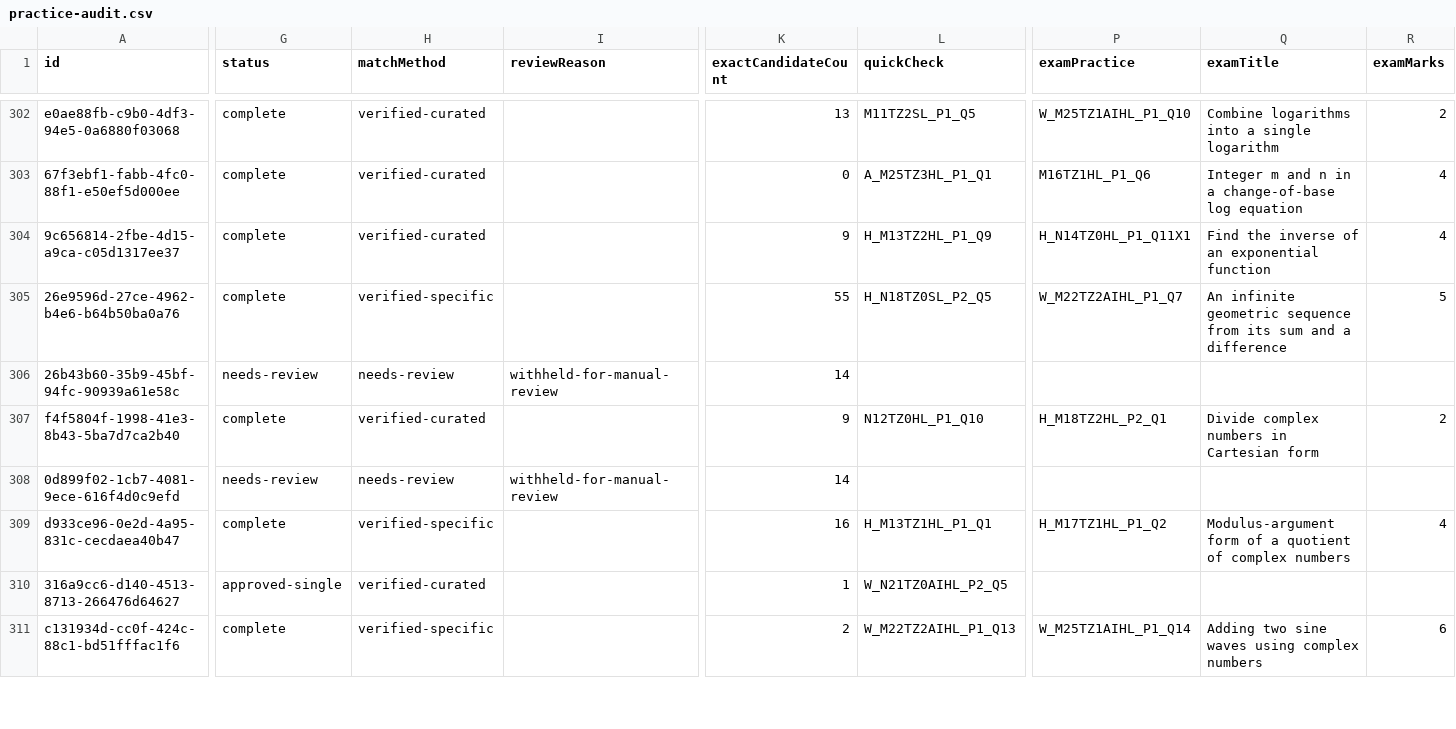
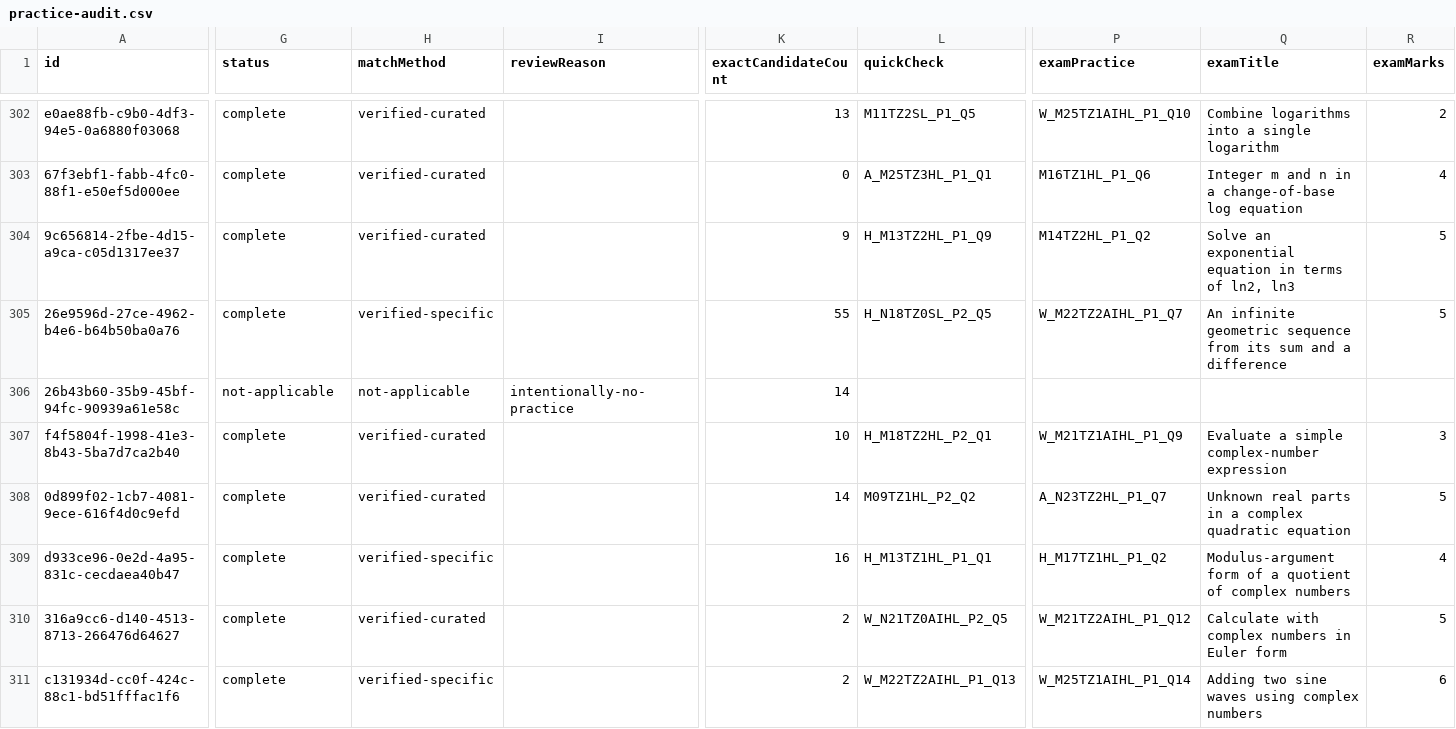
Before and after one commit to robbieflynn/mrflynnib-chatgpt, a CSV file: course-platform-pilot/practice-audit.csv, drawn as a sheet; only a part is shown, gaps mark what is left out; the diff covers the shown part only; the diff names each change by its address in the sheet, - before the commit and + after, or states it on an @@ line.

```diff
--- a/course-platform-pilot/practice-audit.csv
+++ b/course-platform-pilot/practice-audit.csv
-P304 (examPractice): H_N14TZ0HL_P1_Q11X1
+P304 (examPractice): M14TZ2HL_P1_Q2
-Q304 (examTitle): Find the inverse of an exponential function
+Q304 (examTitle): Solve an exponential equation in terms of ln2, ln3
-R304 (examMarks): 4
+R304 (examMarks): 5
-G306 (status): needs-review
+G306 (status): not-applicable
-H306 (matchMethod): needs-review
+H306 (matchMethod): not-applicable
-I306 (reviewReason): withheld-for-manual-review
+I306 (reviewReason): intentionally-no-practice
-K307 (exactCandidateCount): 9
+K307 (exactCandidateCount): 10
-L307 (quickCheck): N12TZ0HL_P1_Q10
+L307 (quickCheck): H_M18TZ2HL_P2_Q1
-P307 (examPractice): H_M18TZ2HL_P2_Q1
+P307 (examPractice): W_M21TZ1AIHL_P1_Q9
-Q307 (examTitle): Divide complex numbers in Cartesian form
+Q307 (examTitle): Evaluate a simple complex-number expression
-R307 (examMarks): 2
+R307 (examMarks): 3
-G308 (status): needs-review
+G308 (status): complete
-H308 (matchMethod): needs-review
+H308 (matchMethod): verified-curated
-I308 (reviewReason): withheld-for-manual-review
+I308 (reviewReason): (empty)
-L308 (quickCheck): (empty)
+L308 (quickCheck): M09TZ1HL_P2_Q2
-P308 (examPractice): (empty)
+P308 (examPractice): A_N23TZ2HL_P1_Q7
-Q308 (examTitle): (empty)
+Q308 (examTitle): Unknown real parts in a complex quadratic equation
-R308 (examMarks): (empty)
+R308 (examMarks): 5
-G310 (status): approved-single
+G310 (status): complete
-K310 (exactCandidateCount): 1
+K310 (exactCandidateCount): 2
-P310 (examPractice): (empty)
+P310 (examPractice): W_M21TZ2AIHL_P1_Q12
-Q310 (examTitle): (empty)
+Q310 (examTitle): Calculate with complex numbers in Euler form
-R310 (examMarks): (empty)
+R310 (examMarks): 5
```
Also changed, not shown: 75 edited cells elsewhere in this file, course-platform-pilot/course-question-review.csv, 6 other files.
